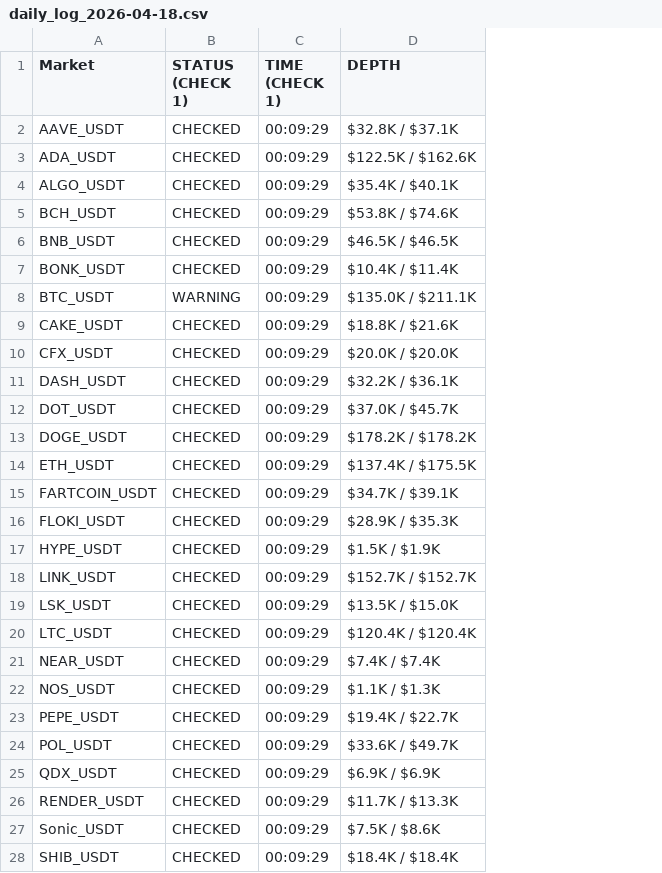
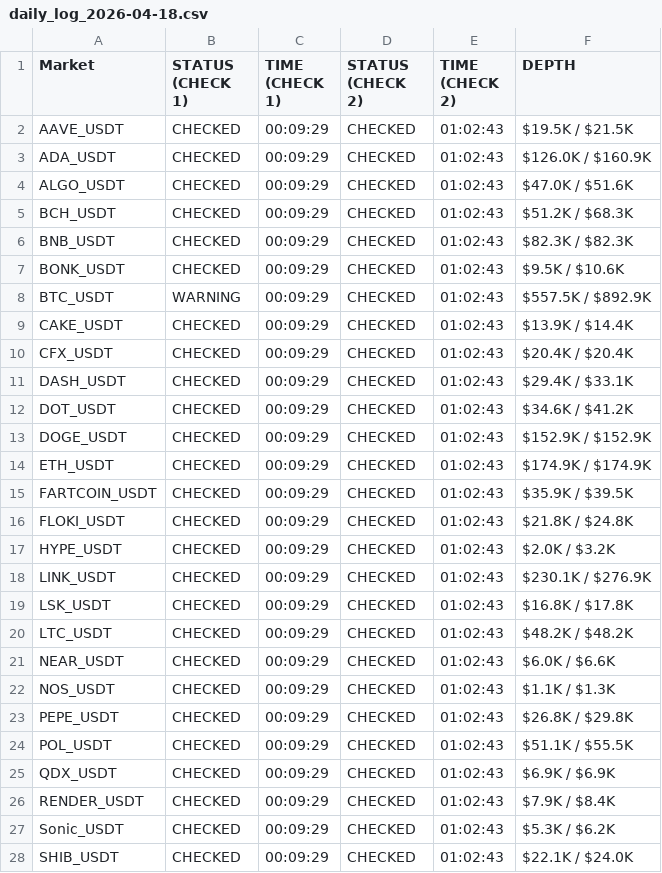
Before and after one commit to oreofemoses/orderbook-monitor, a CSV file: data/daily_log_2026-04-18.csv, drawn as a sheet; only a part is shown; addresses are those after the commit; the diff covers the shown part only; the diff names each change by its address in the sheet, - before the commit and + after, or states it on an @@ line.

```diff
--- a/data/daily_log_2026-04-18.csv
+++ b/data/daily_log_2026-04-18.csv
+column D (STATUS (CHECK 2)), rows 2-28: all CHECKED
+column E (TIME (CHECK 2)), rows 2-28: all 01:02:43
-F2 (DEPTH): $32.8K / $37.1K
+F2 (DEPTH): $19.5K / $21.5K
-F3 (DEPTH): $122.5K / $162.6K
+F3 (DEPTH): $126.0K / $160.9K
-F4 (DEPTH): $35.4K / $40.1K
+F4 (DEPTH): $47.0K / $51.6K
-F5 (DEPTH): $53.8K / $74.6K
+F5 (DEPTH): $51.2K / $68.3K
-F6 (DEPTH): $46.5K / $46.5K
+F6 (DEPTH): $82.3K / $82.3K
-F7 (DEPTH): $10.4K / $11.4K
+F7 (DEPTH): $9.5K / $10.6K
-F8 (DEPTH): $135.0K / $211.1K
+F8 (DEPTH): $557.5K / $892.9K
-F9 (DEPTH): $18.8K / $21.6K
+F9 (DEPTH): $13.9K / $14.4K
-F10 (DEPTH): $20.0K / $20.0K
+F10 (DEPTH): $20.4K / $20.4K
-F11 (DEPTH): $32.2K / $36.1K
+F11 (DEPTH): $29.4K / $33.1K
-F12 (DEPTH): $37.0K / $45.7K
+F12 (DEPTH): $34.6K / $41.2K
-F13 (DEPTH): $178.2K / $178.2K
+F13 (DEPTH): $152.9K / $152.9K
-F14 (DEPTH): $137.4K / $175.5K
+F14 (DEPTH): $174.9K / $174.9K
-F15 (DEPTH): $34.7K / $39.1K
+F15 (DEPTH): $35.9K / $39.5K
-F16 (DEPTH): $28.9K / $35.3K
+F16 (DEPTH): $21.8K / $24.8K
-F17 (DEPTH): $1.5K / $1.9K
+F17 (DEPTH): $2.0K / $3.2K
-F18 (DEPTH): $152.7K / $152.7K
+F18 (DEPTH): $230.1K / $276.9K
-F19 (DEPTH): $13.5K / $15.0K
+F19 (DEPTH): $16.8K / $17.8K
-F20 (DEPTH): $120.4K / $120.4K
+F20 (DEPTH): $48.2K / $48.2K
-F21 (DEPTH): $7.4K / $7.4K
+F21 (DEPTH): $6.0K / $6.6K
-F23 (DEPTH): $19.4K / $22.7K
+F23 (DEPTH): $26.8K / $29.8K
-F24 (DEPTH): $33.6K / $49.7K
+F24 (DEPTH): $51.1K / $55.5K
-F26 (DEPTH): $11.7K / $13.3K
+F26 (DEPTH): $7.9K / $8.4K
-F27 (DEPTH): $7.5K / $8.6K
+F27 (DEPTH): $5.3K / $6.2K
-F28 (DEPTH): $18.4K / $18.4K
+F28 (DEPTH): $22.1K / $24.0K
```
Also changed, not shown: 23 edited cells elsewhere in this file, data/latest.csv, 1 other file.
